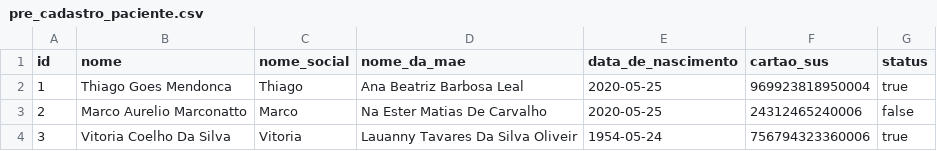
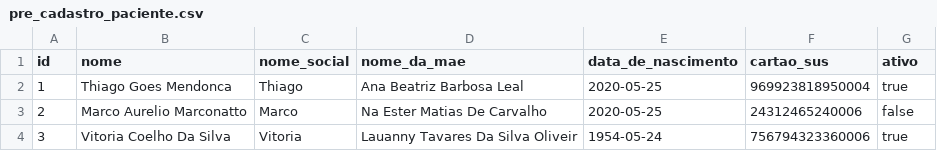
Before and after one commit to BasisTI/madre, a CSV file: pacientes/src/main/resources/config/liquibase/fake-data/pre_cadastro_paciente.csv, drawn as a sheet; only a part is shown.

Commit message:
Altera nome do campo Status para Ativo, devido o tipo ser booleano

```diff
--- a/pacientes/src/main/resources/config/liquibase/fake-data/pre_cadastro_paciente.csv
+++ b/pacientes/src/main/resources/config/liquibase/fake-data/pre_cadastro_paciente.csv
@@ -1,2 +1,2 @@
-id;nome;nome_social;nome_da_mae;data_de_nascimento;cartao_sus;status
+id;nome;nome_social;nome_da_mae;data_de_nascimento;cartao_sus;ativo
 1;Thiago Goes Mendonca;Thiago;Ana Beatriz Barbosa Leal;2020-05-25;969923818950004;true
```
